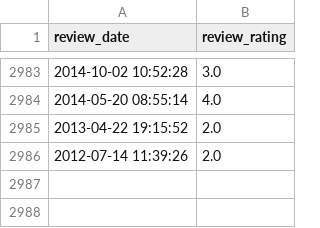
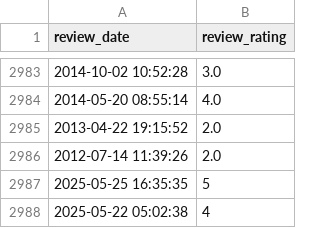
Before and after one commit to soorya-venkatesh/hotel_insights_streamlit, a CSV file: sadhabishegam_reviews1.csv, drawn as a sheet; only a part is shown, gaps mark what is left out; the diff names each change by its address in the sheet, - before the commit and + after, or states it on an @@ line.

Commit message:
updated logs

```diff
--- a/sadhabishegam_reviews1.csv
+++ b/sadhabishegam_reviews1.csv
+row 2987: 2025-05-25 16:35:35 | 5
+row 2988: 2025-05-22 05:02:38 | 4
```
